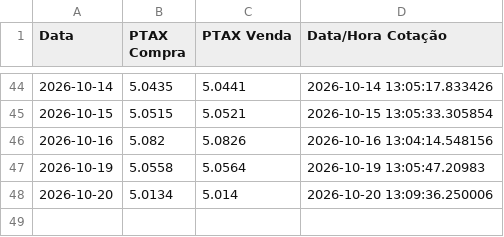
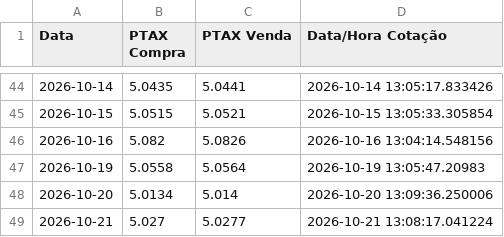
Before and after one commit to joaomissel/market-data-automation, a CSV file: ptax_history.csv, drawn as a sheet; only a part is shown, gaps mark what is left out.

```diff
--- a/ptax_history.csv
+++ b/ptax_history.csv
@@ -48 +48,2 @@ Data,PTAX Compra,PTAX Venda,Data/Hora Cotação
 2026-10-20,5.0134,5.014,2026-10-20 13:09:36.250006
+2026-10-21,5.027,5.0277,2026-10-21 13:08:17.041224
```
Also changed, not shown: 1 other file.
